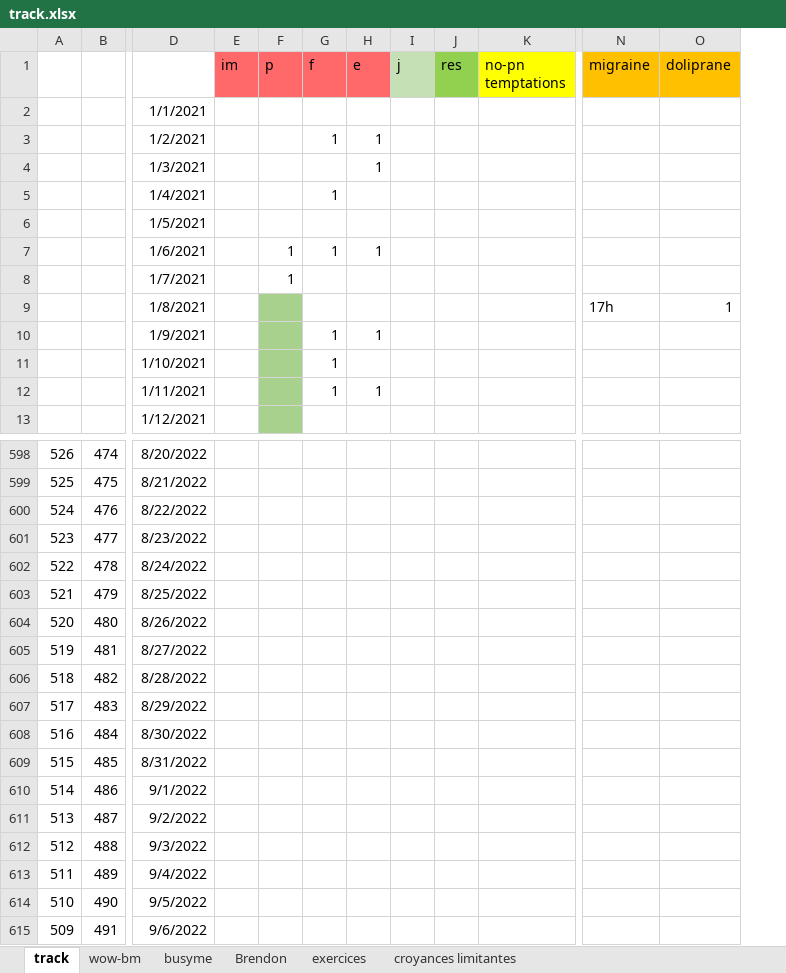
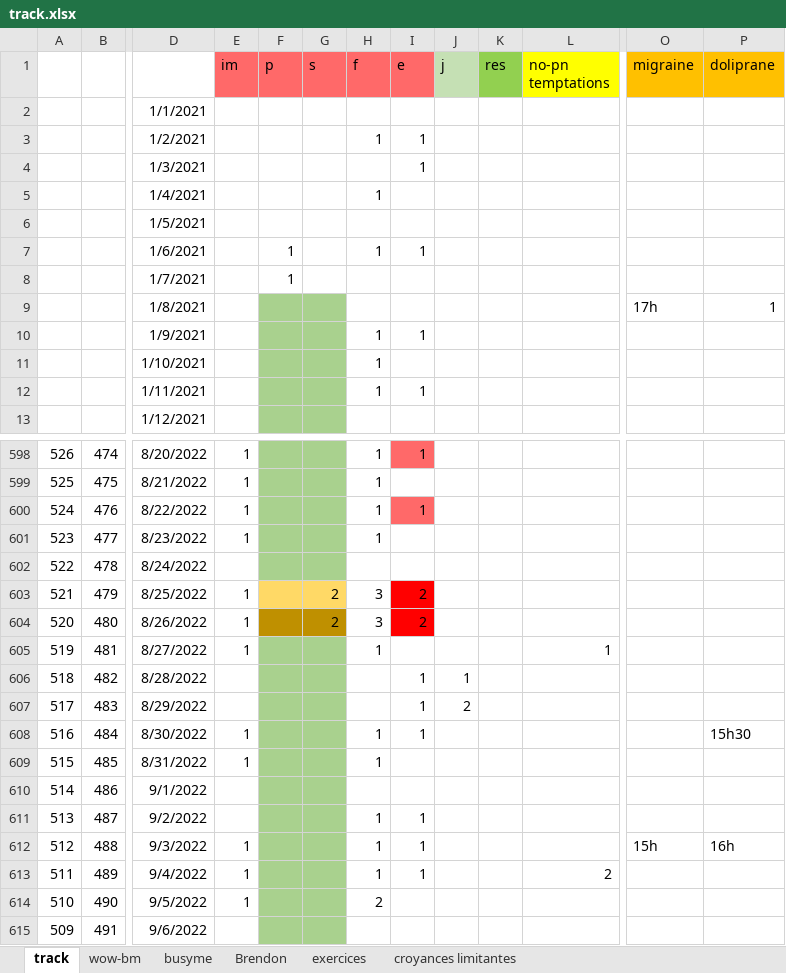
Before and after one commit to lenopgm/notes, an Excel workbook: track.xlsx, sheet track, drawn as a sheet; only a part is shown, gaps mark what is left out; values as stored, in another font and other column widths than the file's, no borders; addresses are those after the commit; the diff covers the shown part only; the diff names each change by its address in the sheet, - before the commit and + after, or states it on an @@ line.

```diff
--- a/track.xlsx (sheet track)
+++ b/track.xlsx (sheet track)
+column G (s), rows 603-604: 2 | 2
-E598:E601 (im): (empty)
+E598:E601 (im): 1
-F598:F602 fill: none
+F598:F602 fill: #A9D18E
-H598:H601 (f): (empty)
+H598:H601 (f): 1
-I598 (e): (empty)
+I598 (e): 1
-I598 fill: none
+I598 fill: #FF6969
-I600 (e): (empty)
+I600 (e): 1
-I600 fill: none
+I600 fill: #FF6969
-E603:E605 (im): (empty)
+E603:E605 (im): 1
-F603 fill: none
+F603 fill: #FFD966
-H603:H604 (f): (empty)
+H603:H604 (f): 3
-I603:I604 (e): (empty)
+I603:I604 (e): 2
-I603:I604 fill: none
+I603:I604 fill: #FF0000
-F604 fill: none
+F604 fill: #BF9000
-F605:F615 fill: none
+F605:F615 fill: #A9D18E
-H605 (f): (empty)
+H605 (f): 1
-L605 (no-pn temptations): (empty)
+L605 (no-pn temptations): 1
-I606:I608 (e): (empty)
+I606:I608 (e): 1
-J606 (j): (empty)
+J606 (j): 1
-J607 (j): (empty)
+J607 (j): 2
-E608:E609 (im): (empty)
+E608:E609 (im): 1
-H608:H609 (f): (empty)
+H608:H609 (f): 1
-P608 (doliprane): (empty)
+P608 (doliprane): 15h30
-H611:H613 (f): (empty)
+H611:H613 (f): 1
-I611:I613 (e): (empty)
+I611:I613 (e): 1
-E612:E614 (im): (empty)
+E612:E614 (im): 1
-O612 (migraine): (empty)
+O612 (migraine): 15h
-P612 (doliprane): (empty)
+P612 (doliprane): 16h
-L613 (no-pn temptations): (empty)
+L613 (no-pn temptations): 2
-H614 (f): (empty)
+H614 (f): 2
```
Also changed, not shown: 81 edited cells and cell formats elsewhere in this sheet, sheet Brendon, 2 other files.
